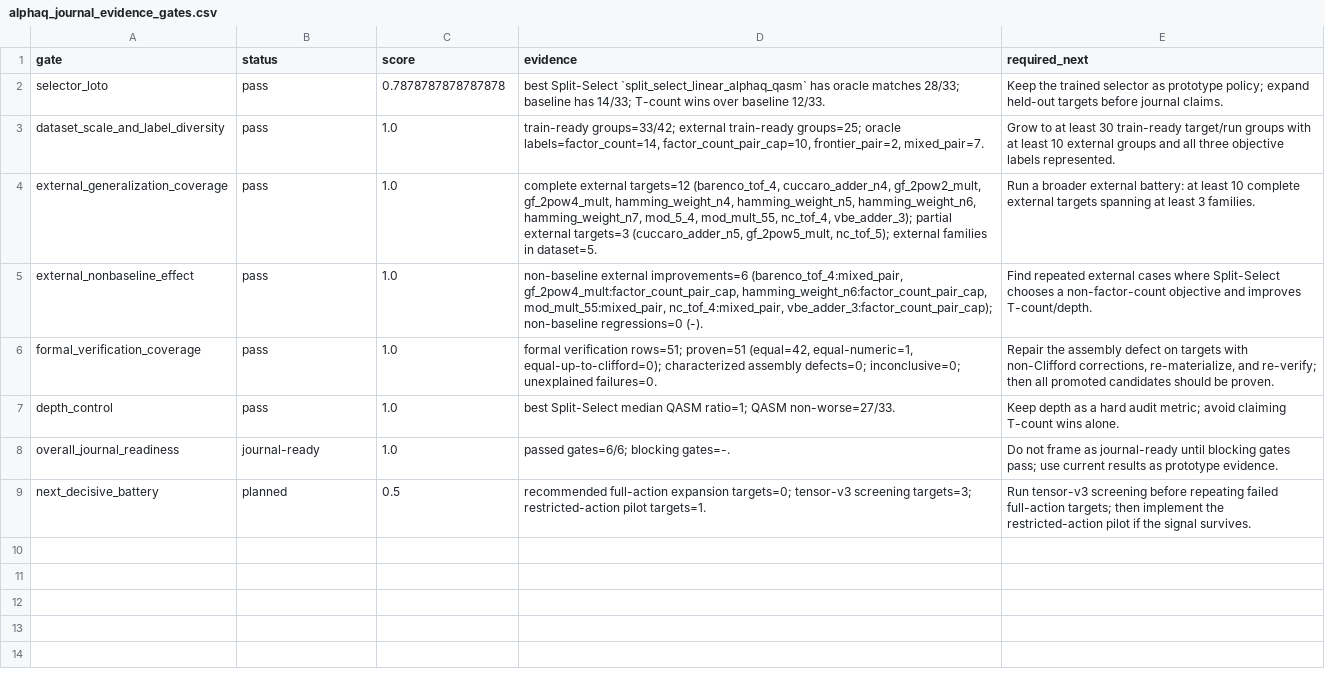
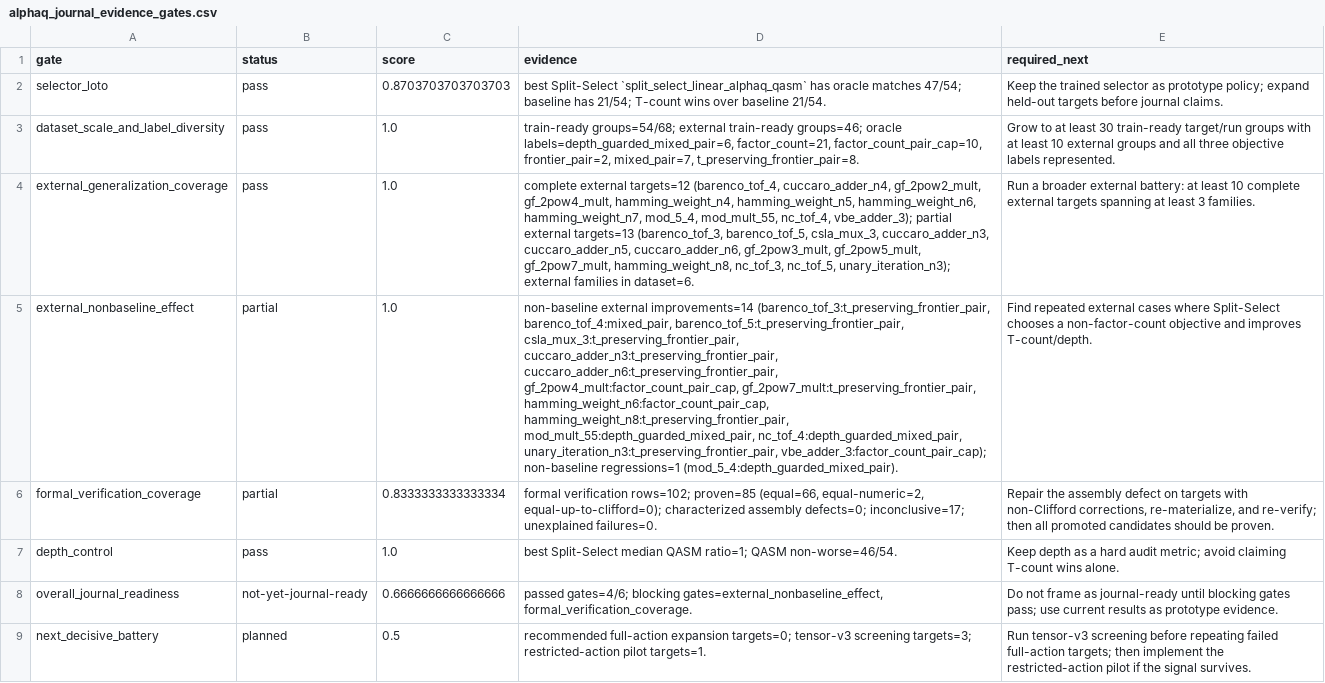
Before and after one commit to Zuluke/Deep-Learning, a CSV file: project/results/csv/alphaq_journal_evidence_gates.csv, drawn as a sheet; the diff names each change by its address in the sheet, - before the commit and + after, or states it on an @@ line.

```diff
--- a/project/results/csv/alphaq_journal_evidence_gates.csv
+++ b/project/results/csv/alphaq_journal_evidence_gates.csv
-C2 (score): 0.7878787878787878
+C2 (score): 0.8703703703703703
-D2 (evidence): …oracle matches 28/33; baseline has 14/33; T-count wins over baseline 12/33.
+D2 (evidence): …oracle matches 47/54; baseline has 21/54; T-count wins over baseline 21/54.
-D3 (evidence): train-ready groups=33/42; external train-ready groups=25; oracle labels=factor_count=14, factor_count_pair_cap=10, frontier_pair=2, mixed_pair=7.
+D3 (evidence): train-ready groups=54/68; external train-ready groups=46; oracle labels=depth_guarded_mixed_pair=6, factor_count=21, factor_count_pair_cap=10, frontier_pair=2, mixed_pair=7, t_preserving_frontier_pair=8.
-D4 (evidence): …partial external targets=3 (cuccaro_adder_n5, gf_2pow5_mult, nc_tof_5); external families in dataset=5.
+D4 (evidence): …partial external targets=13 (barenco_tof_3, barenco_tof_5, csla_mux_3, cuccaro_adder_n3, cuccaro_adder_n5, cuccaro_adder_n6, gf_2pow3_mult, gf_2pow5_mult, gf_2pow7_mult, hamming_weight_n8, nc_tof_3, nc_tof_5, unary_iteration_n3); external families in dataset=6.
-B5:B6 (status): pass
+B5:B6 (status): partial
-D5 (evidence): non-baseline external improvements=6 (barenco_tof_4:mixed_pair, gf_2pow4_mult:factor_count_pair_cap, hamming_weight_n6:factor_count_pair_cap, mod_mult_55:mixed_pair, nc_tof_4:mixed_pair, vbe_adder_3:factor_count_pair_cap); non-baseline regressions=0 (-).
+D5 (evidence): non-baseline external improvements=14 (barenco_tof_3:t_preserving_frontier_pair, barenco_tof_4:mixed_pair, barenco_tof_5:t_preserving_frontier_pair, csla_mux_3:t_preserving_frontier_pair, cuccaro_adder_n3:t_preserving_frontier_pair, cuccaro_adder_n6:t_preserving_frontier_pair, gf_2pow4_mult:factor_count_pair_cap, gf_2pow7_mult:t_preserving_frontier_pair, hamming_weight_n6:factor_count_pair_cap, hamming_weight_n8:t_preserving_frontier_pair, mod_mult_55:depth_guarded_mixed_pair, nc_tof_4:depth_guarded_mixed_pair, unary_iteration_n3:t_preserving_frontier_pair, vbe_adder_3:factor_count_pair_cap); non-baseline regressions=1 (mod_5_4:depth_guarded_mixed_pair).
-C6 (score): 1.0
+C6 (score): 0.8333333333333334
-D6 (evidence): formal verification rows=51; proven=51 (equal=42, equal-numeric=1, equal-up-to-clifford=0); characterized assembly defects=0; inconclusive=0; unexplained failures=0.
+D6 (evidence): formal verification rows=102; proven=85 (equal=66, equal-numeric=2, equal-up-to-clifford=0); characterized assembly defects=0; inconclusive=17; unexplained failures=0.
-D7 (evidence): …ratio=1; QASM non-worse=27/33.
+D7 (evidence): …ratio=1; QASM non-worse=46/54.
-B8 (status): journal-ready
+B8 (status): not-yet-journal-ready
-C8 (score): 1.0
+C8 (score): 0.6666666666666666
-D8 (evidence): passed gates=6/6; blocking gates=-.
+D8 (evidence): passed gates=4/6; blocking gates=external_nonbaseline_effect, formal_verification_coverage.
```
Also changed, not shown: project/results/csv/alphaq_circuit_objective_selector_summary.csv, project/results/csv/alphaq_portfolio_budget_lofo_summary.csv, 45 other files.
